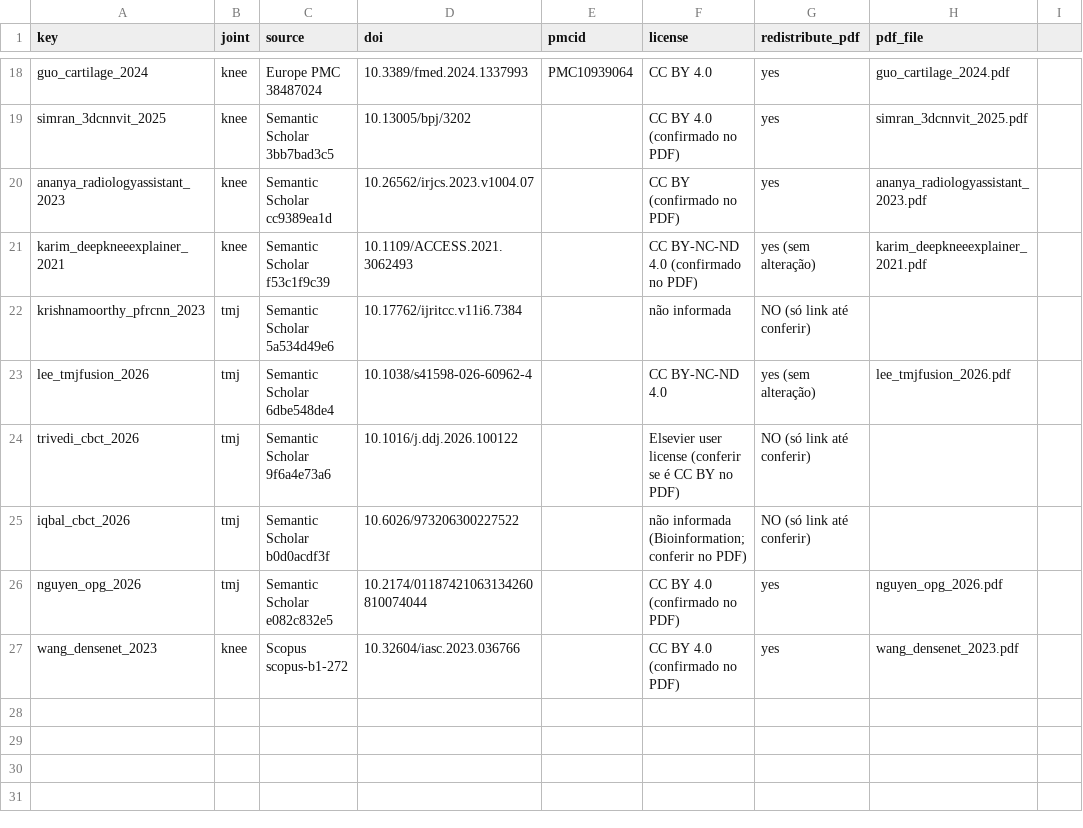
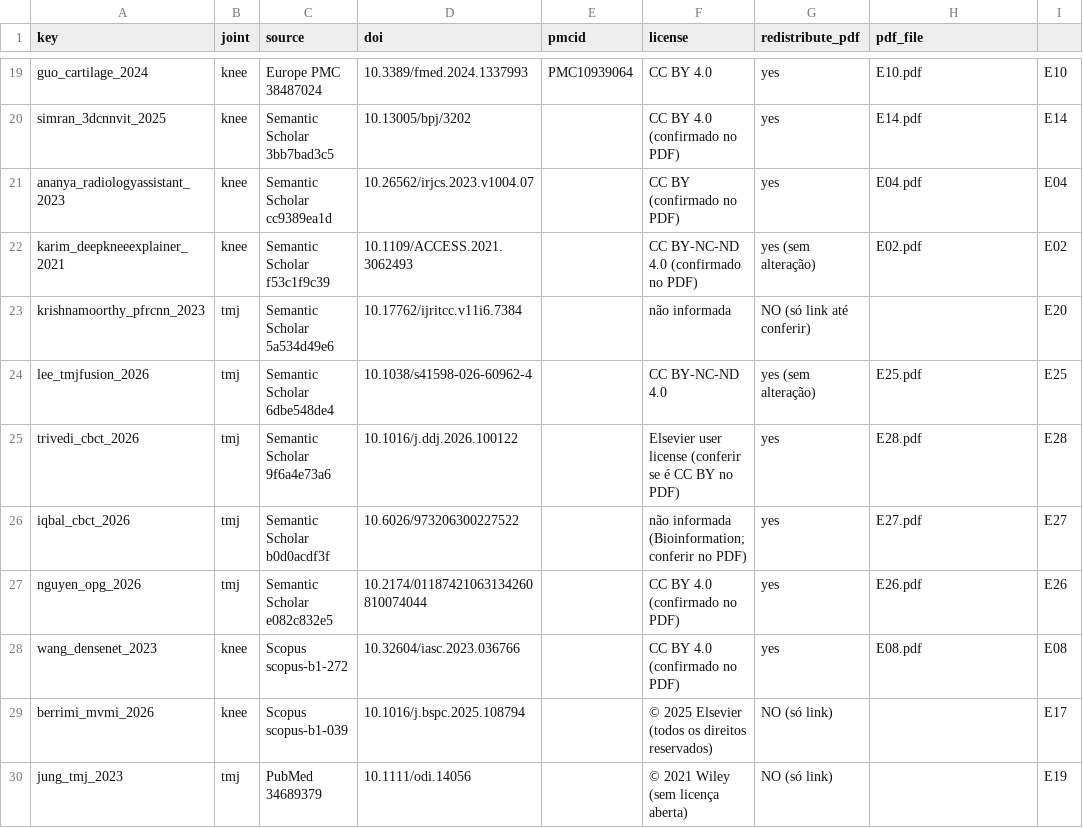
Before and after one commit to thallescotta/prisma-oa-knee-tmj-dl, a CSV file: references/included_studies.csv, drawn as a sheet; only a part is shown, gaps mark what is left out; addresses are those after the commit; the diff covers the shown part only; the diff names each change by its address in the sheet, - before the commit and + after, or states it on an @@ line.

Commit message:
v2.4.0: CI4 aceita texto obtido pelo Portal CAPES; inclui Berrimi e Jennane (2026) e Jung et al. (2023); 28 incluídos; PDFs numerados (E01-E28) com dicionário em docs/lista_pdfs.md

```diff
--- a/references/included_studies.csv
+++ b/references/included_studies.csv
-H19 (pdf_file): guo_cartilage_2024.pdf
+H19 (pdf_file): E10.pdf
-I19: (empty)
+I19: E10
-H20 (pdf_file): simran_3dcnnvit_2025.pdf
+H20 (pdf_file): E14.pdf
-I20: (empty)
+I20: E14
-H21 (pdf_file): ananya_radiologyassistant_2023.pdf
+H21 (pdf_file): E04.pdf
-I21: (empty)
+I21: E04
-H22 (pdf_file): karim_deepkneeexplainer_2021.pdf
+H22 (pdf_file): E02.pdf
-I22: (empty)
+I22: E02
-I23: (empty)
+I23: E20
-H24 (pdf_file): lee_tmjfusion_2026.pdf
+H24 (pdf_file): E25.pdf
-I24: (empty)
+I24: E25
-G25:G26 (redistribute_pdf): NO (só link até conferir)
+G25:G26 (redistribute_pdf): yes
-H25 (pdf_file): (empty)
+H25 (pdf_file): E28.pdf
-I25: (empty)
+I25: E28
-H26 (pdf_file): (empty)
+H26 (pdf_file): E27.pdf
-I26: (empty)
+I26: E27
-H27 (pdf_file): nguyen_opg_2026.pdf
+H27 (pdf_file): E26.pdf
-I27: (empty)
+I27: E26
-H28 (pdf_file): wang_densenet_2023.pdf
+H28 (pdf_file): E08.pdf
-I28: (empty)
+I28: E08
+row 29: berrimi_mvmi_2026 | knee | Scopus scopus-b1-039 | 10.1016/j.bspc.2025.108794 |  | © 2025 Elsevier (todos os direitos reservados) | NO (só link) |  | E17
+row 30: jung_tmj_2023 | tmj | PubMed 34689379 | 10.1111/odi.14056 |  | © 2021 Wiley (sem licença aberta) | NO (só link) |  | E19
```
Also changed, not shown: 1 added row and 31 edited cells elsewhere in this file, data/screening_decisions.csv, 43 other files.
